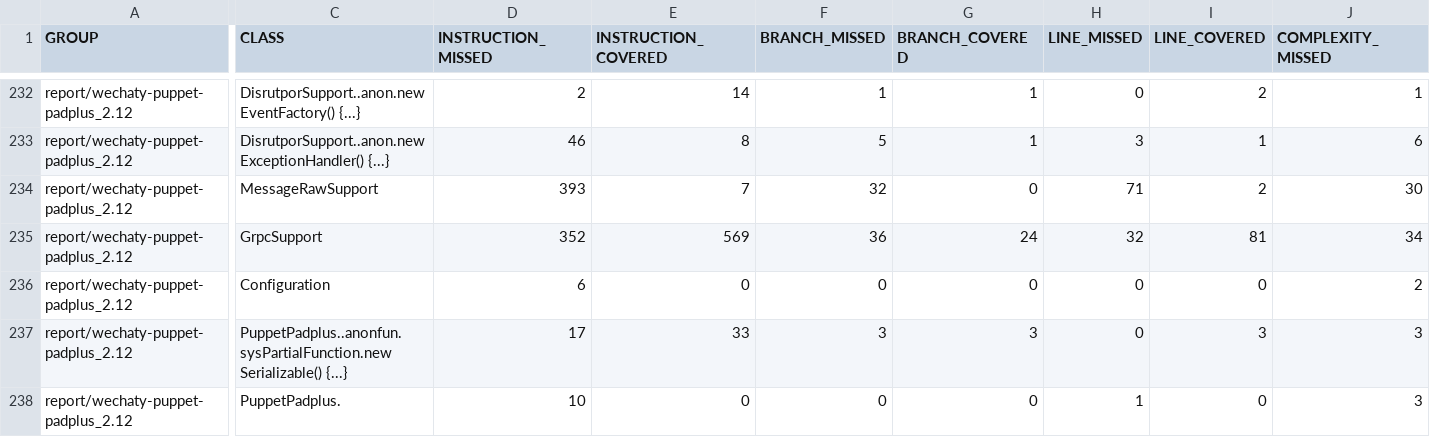
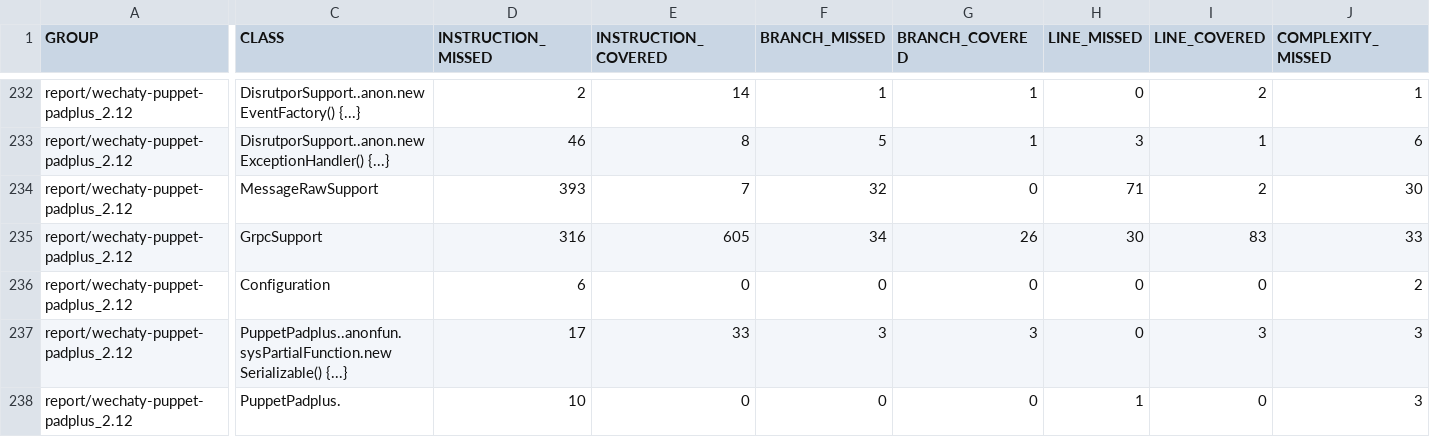
Before and after one commit to wechaty/scala-wechaty, a CSV file: report/jacoco-aggregate/jacoco.csv, drawn as a sheet; only a part is shown, gaps mark what is left out; the diff covers the shown part only; the diff names each change by its address in the sheet, - before the commit and + after, or states it on an @@ line.

```diff
--- a/report/jacoco-aggregate/jacoco.csv
+++ b/report/jacoco-aggregate/jacoco.csv
-D235 (INSTRUCTION_MISSED): 352
+D235 (INSTRUCTION_MISSED): 316
-E235 (INSTRUCTION_COVERED): 569
+E235 (INSTRUCTION_COVERED): 605
-F235 (BRANCH_MISSED): 36
+F235 (BRANCH_MISSED): 34
-G235 (BRANCH_COVERED): 24
+G235 (BRANCH_COVERED): 26
-H235 (LINE_MISSED): 32
+H235 (LINE_MISSED): 30
-I235 (LINE_COVERED): 81
+I235 (LINE_COVERED): 83
-J235 (COMPLEXITY_MISSED): 34
+J235 (COMPLEXITY_MISSED): 33
```
Also changed, not shown: 1 edited cell elsewhere in this file, wechaty-puppet-padplus_2.12/jacoco/jacoco.csv, wechaty_2.12/jacoco-aggregate/jacoco.csv, 46 other files.
